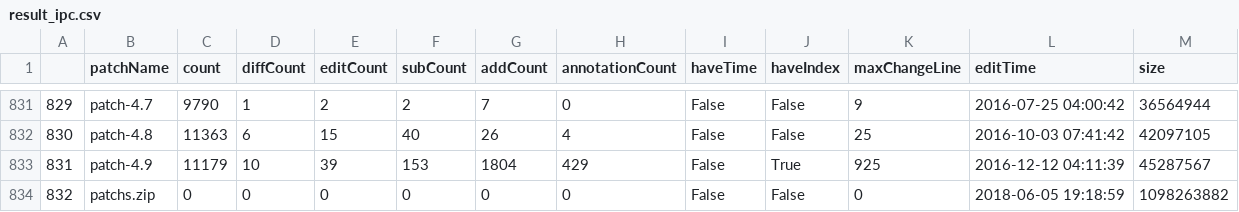
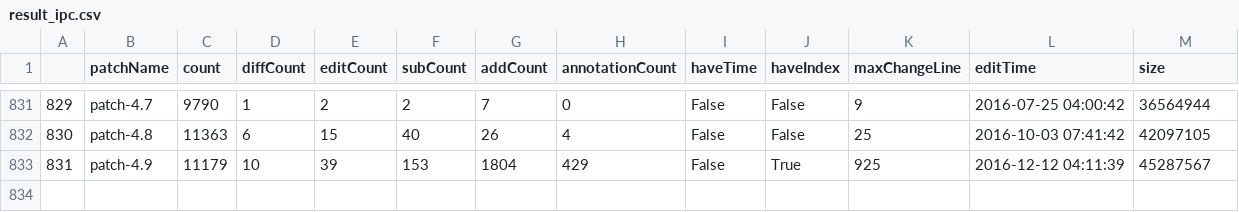
Before and after one commit to lsqlhl5862/BigData, a CSV file: results/result_ipc.csv, drawn as a sheet; only a part is shown, gaps mark what is left out; the diff names each change by its address in the sheet, - before the commit and + after, or states it on an @@ line.

```diff
--- a/results/result_ipc.csv
+++ b/results/result_ipc.csv
-row 834: 832 | patchs.zip | 0 | 0 | 0 | 0 | 0 | 0 | False | False | 0 | 2018-06-05 19:18:59 | 1098263882
```
Also changed, not shown: 2 other files.
